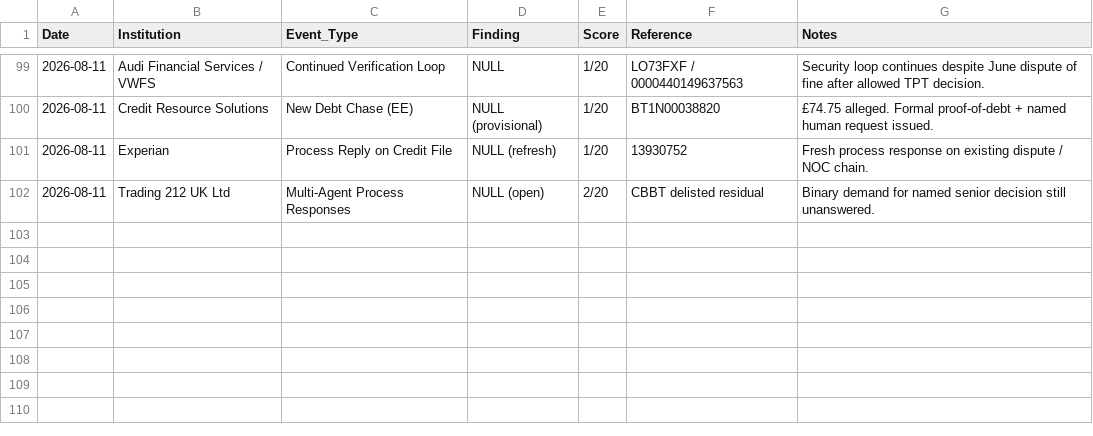
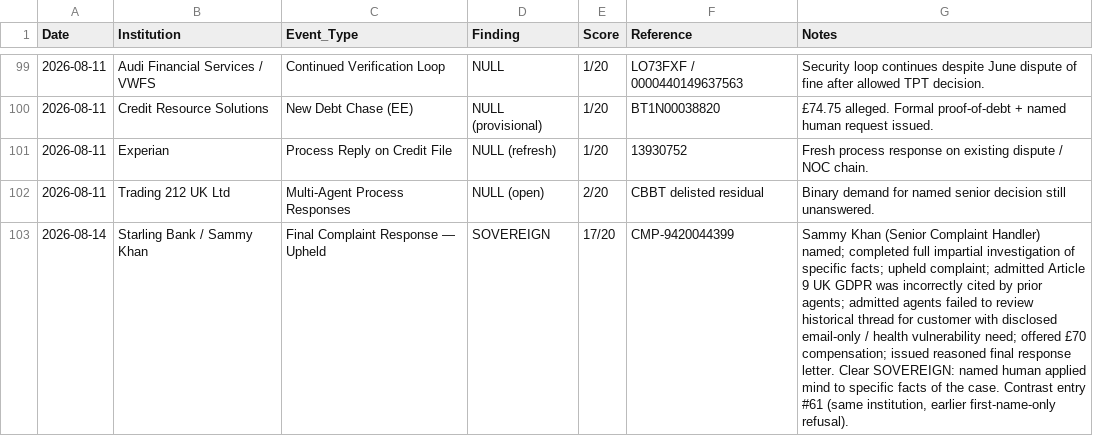
Before and after one commit to ljbudgie/Burgessprinciple, a CSV file: live_findings_ledger.csv, drawn as a sheet; only a part is shown, gaps mark what is left out; the diff names each change by its address in the sheet, - before the commit and + after, or states it on an @@ line.

Commit message:
Ledger: Starling Bank / Sammy Khan — SOVEREIGN final response CMP-9420044399 (14 Aug 2026)

```diff
--- a/live_findings_ledger.csv
+++ b/live_findings_ledger.csv
+row 103: 2026-08-14 | Starling Bank / Sammy Khan | Final Complaint Response — Upheld | SOVEREIGN | 17/20 | CMP-9420044399 | Sammy Khan (Senior Complaint Handler) named; completed full impartial investigation of specific facts; upheld complaint; admitted Article 9 UK GDPR was incorrectly cited by prior agents; admitted agents failed to review historical thread for customer with disclosed email-only / health vulnerability need; offered £70 compensation; issued reasoned final response letter. Clear SOVEREIGN: named human applied mind to specific facts of the case. Contrast entry #61 (same institution, earlier first-name-only refusal).
```
